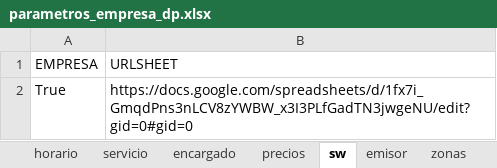
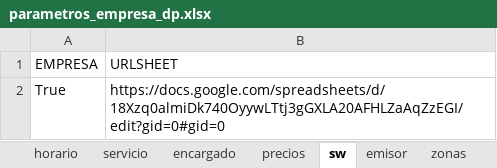
Before and after one commit to jagt2024/reservar, an Excel workbook: DP-Andres/archivos-dp/parametros_empresa_dp.xlsx, sheet sw, drawn as a sheet; values as stored, in another font and other column widths than the file's, no borders; the diff names each change by its address in the sheet, - before the commit and + after, or states it on an @@ line.

```diff
--- a/DP-Andres/archivos-dp/parametros_empresa_dp.xlsx (sheet sw)
+++ b/DP-Andres/archivos-dp/parametros_empresa_dp.xlsx (sheet sw)
-B2 (URLSHEET): https://docs.google.com/spreadsheets/d/1fx7i_GmqdPns3nLCV8zYWBW_x3I3PLfGadTN3jwgeNU/edit?gid=0#gid=0
+B2 (URLSHEET): https://docs.google.com/spreadsheets/d/18Xzq0almiDk740OyywLTtj3gGXLA20AFHLZaAqZzEGI/edit?gid=0#gid=0
```
Also changed, not shown: sheet servicio, sheet precios, sheet encargado, other sheet tabs, DP-Andres/archivos-dp/parametros_empresa.xlsx, DP-Andres/archivos-dp/temp_gestion-reservas-dp.xlsx, 15 other files.
